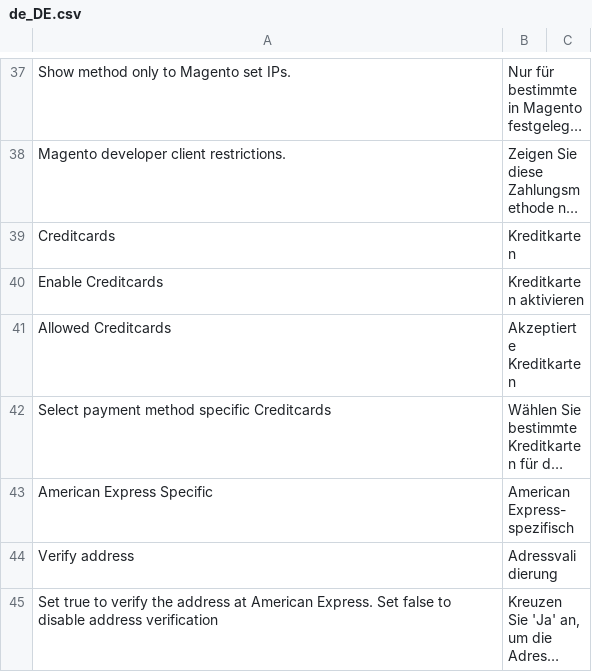
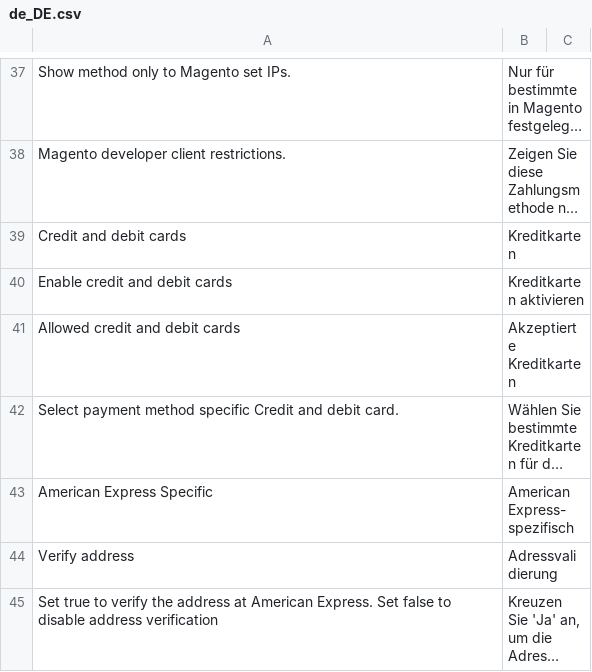
Before and after one commit to buckaroo-it/Magento2, a CSV file: i18n/de_DE.csv, drawn as a sheet; only a part is shown, gaps mark what is left out; long unchanged cells end in …; the diff names each change by its address in the sheet, - before the commit and + after, or states it on an @@ line.

```diff
--- a/i18n/de_DE.csv
+++ b/i18n/de_DE.csv
-A39: Creditcards
+A39: Credit and debit cards
-A40: Enable Creditcards
+A40: Enable credit and debit cards
-A41: Allowed Creditcards
+A41: Allowed credit and debit cards
-A42: …method specific Creditcards
+A42: …method specific Credit and debit card.
```
Also changed, not shown: i18n/es_ES.csv, i18n/fr_FR.csv, 6 other files.
